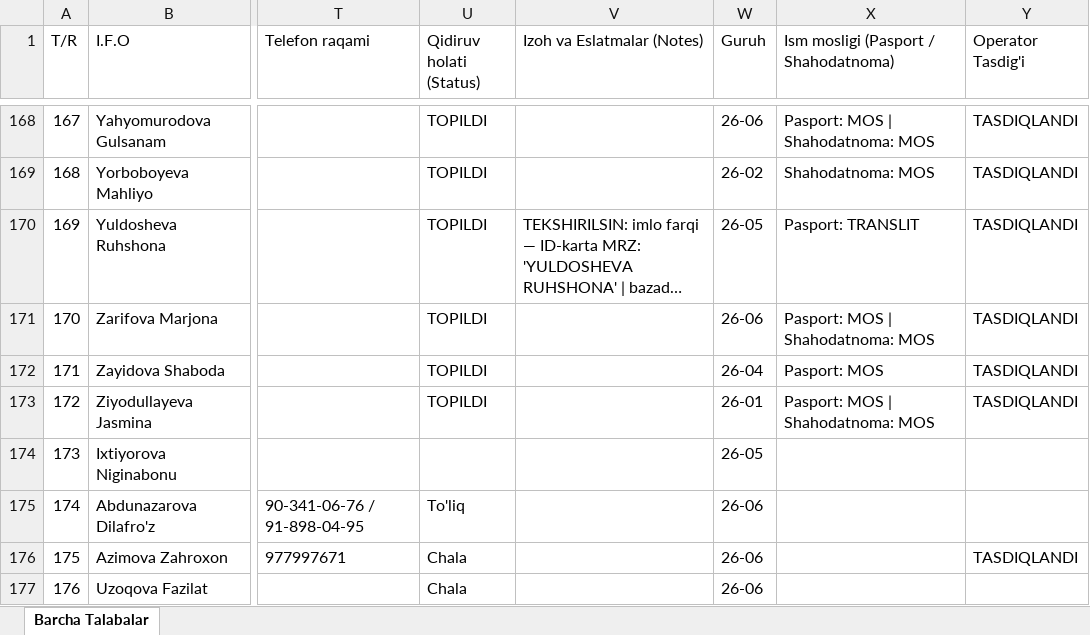
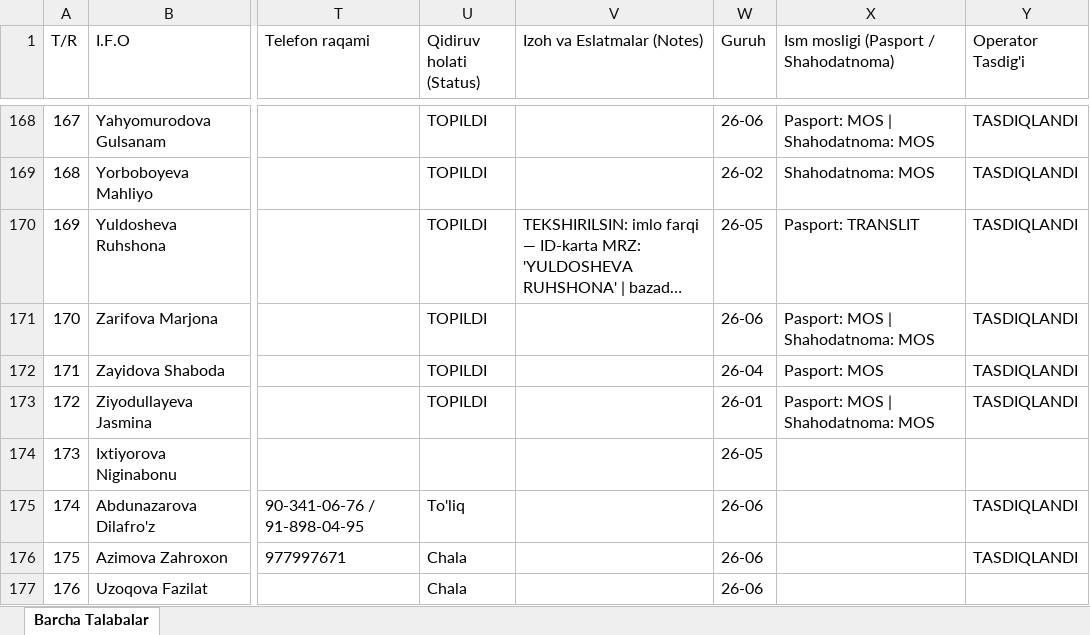
Before and after one commit to ozodbeknapasov007-dotcom/talabalar-jadvali, an Excel workbook: Talabalar_Toliq_Royxati.xlsx, sheet Barcha Talabalar, drawn as a sheet; only a part is shown, gaps mark what is left out; long unchanged cells end in …; values as stored, in another font and other column widths than the file's, no borders; the diff names each change by its address in the sheet, - before the commit and + after, or states it on an @@ line.

```diff
--- a/Talabalar_Toliq_Royxati.xlsx (sheet Barcha Talabalar)
+++ b/Talabalar_Toliq_Royxati.xlsx (sheet Barcha Talabalar)
-Y175 (Operator Tasdig'i): (empty)
+Y175 (Operator Tasdig'i): TASDIQLANDI
```
Also changed, not shown: Talabalar_Yangilangan_Royxat.xlsx, qayta_tekshiruv/Talabalar_Yangilangan_Royxat.xlsx, 2 other files.
